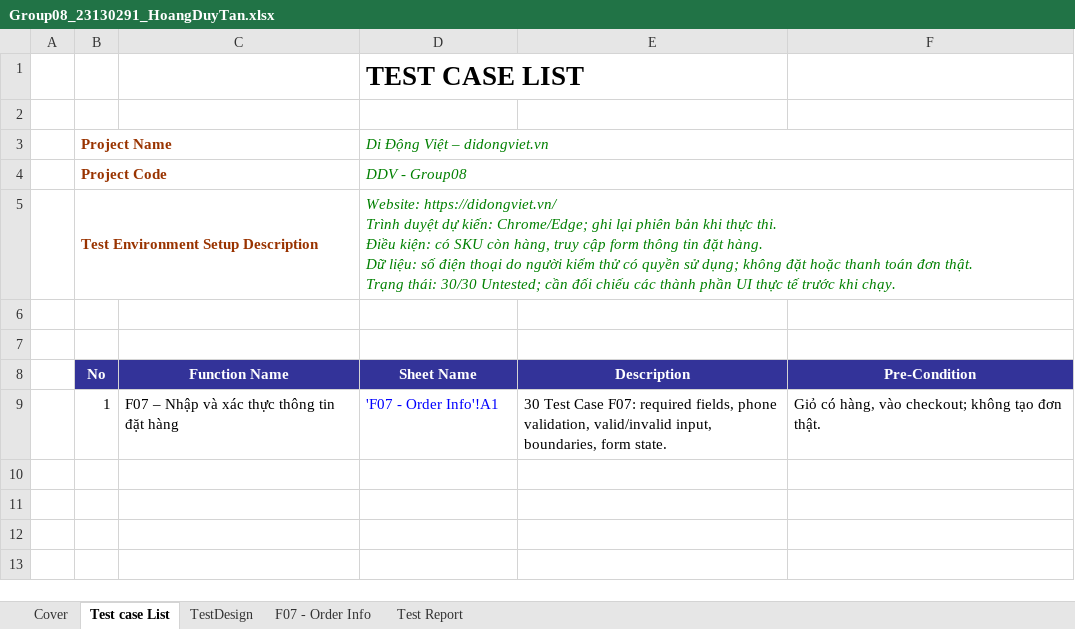
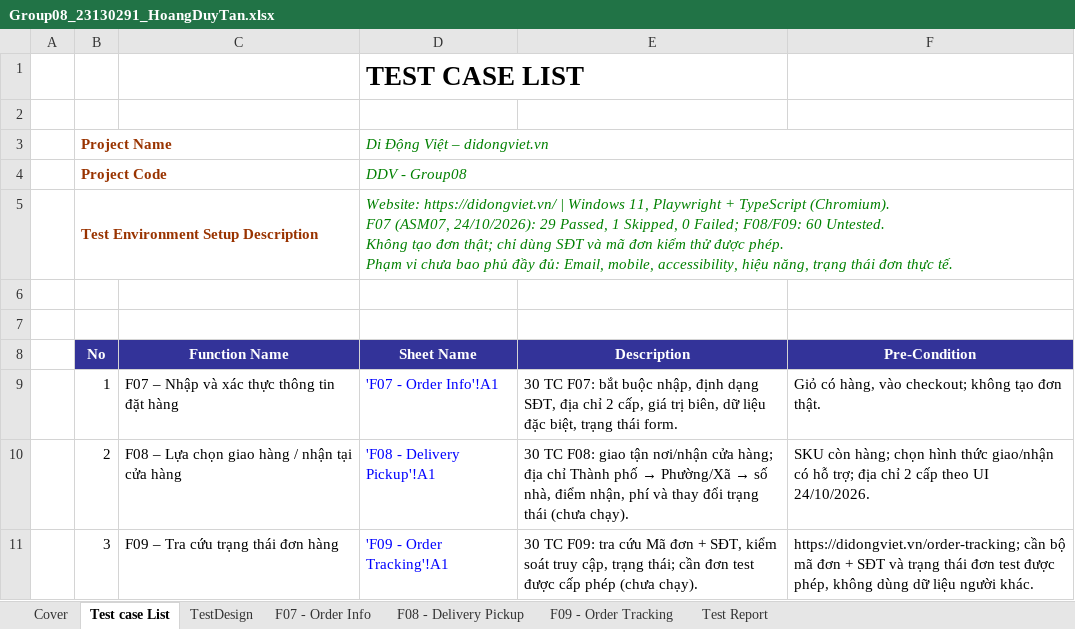
Before and after one commit to HoangDuyTan/Group08-Software-Test, an Excel workbook: docs/individual/Group08_23130291_HoangDuyTan.xlsx, sheet Test case List, drawn as a sheet; values as stored, in another font and other column widths than the file's, no borders; ↵ is a line break in a cell; the diff names each change by its address in the sheet, - before the commit and + after, or states it on an @@ line.

Commit message:
docs: update HoangDuyTan - 23130291 (TV3) test cases and execution results and merge 200 test cases from Group08 members

```diff
--- a/docs/individual/Group08_23130291_HoangDuyTan.xlsx (sheet Test case List)
+++ b/docs/individual/Group08_23130291_HoangDuyTan.xlsx (sheet Test case List)
+sheet tab: F08 - Delivery Pickup
+sheet tab: F09 - Order Tracking
-D5 (Sheet Name): Website: https://didongviet.vn/ ↵ Trình duyệt dự kiến: Chrome/Edge; ghi lại phiên bản khi thực thi. ↵ Điều kiện: có SKU còn hàng, truy cập form thông tin đặt hàng. ↵ Dữ liệu: số điện thoại do người kiểm thử có quyền sử dụng; không đặt hoặc thanh toán đơn thật. ↵ Trạng thái: 30/30 Untested; cần đối chiếu các thành phần UI thực tế trước khi chạy.
+D5 (Sheet Name): Website: https://didongviet.vn/ | Windows 11, Playwright + TypeScript (Chromium). ↵ F07 (ASM07, 24/10/2026): 29 Passed, 1 Skipped, 0 Failed; F08/F09: 60 Untested. ↵ Không tạo đơn thật; chỉ dùng SĐT và mã đơn kiểm thử được phép. ↵ Phạm vi chưa bao phủ đầy đủ: Email, mobile, accessibility, hiệu năng, trạng thái đơn thực tế.
-E9 (Description): 30 Test Case F07: required fields, phone validation, valid/invalid input, boundaries, form state.
+E9 (Description): 30 TC F07: bắt buộc nhập, định dạng SĐT, địa chỉ 2 cấp, giá trị biên, dữ liệu đặc biệt, trạng thái form.
+row 10:  | 2 | F08 – Lựa chọn giao hàng / nhận tại cửa hàng | 'F08 - Delivery Pickup'!A1 | 30 TC F08: giao tận nơi/nhận cửa hàng; địa chỉ Thành phố → Phường/Xã → số nhà, điểm nhận, phí và thay đổi trạng thái (chưa chạy). | SKU còn hàng; chọn hình thức giao/nhận có hỗ trợ; địa chỉ 2 cấp theo UI 24/10/2026.
+row 11:  | 3 | F09 – Tra cứu trạng thái đơn hàng | 'F09 - Order Tracking'!A1 | 30 TC F09: tra cứu Mã đơn + SĐT, kiểm soát truy cập, trạng thái; cần đơn test được cấp phép (chưa chạy). | https://didongviet.vn/order-tracking; cần bộ mã đơn + SĐT và trạng thái đơn test được phép, không dùng dữ liệu người khác.
```
Also changed, not shown: sheet TestDesign, sheet F07 - Order Info, sheet Test Report, sheet Cover, formulas that keep their value, charts or pictures, 2 other files.
